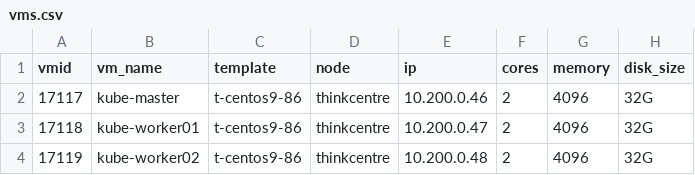
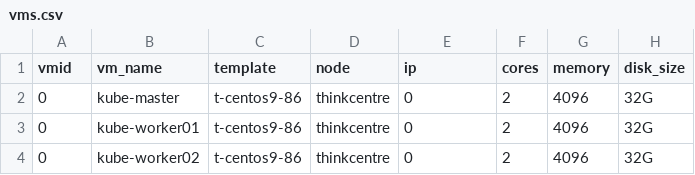
Before and after one commit to regiapriandi012/iac-provisioning, a CSV file: terraform/vms.csv, drawn as a sheet.

Commit message:
change: id and ips

```diff
--- a/terraform/vms.csv
+++ b/terraform/vms.csv
@@ -1,4 +1,4 @@
 vmid,vm_name,template,node,ip,cores,memory,disk_size
-17117,kube-master,t-centos9-86,thinkcentre,10.200.0.46,2,4096,32G
-17118,kube-worker01,t-centos9-86,thinkcentre,10.200.0.47,2,4096,32G
-17119,kube-worker02,t-centos9-86,thinkcentre,10.200.0.48,2,4096,32G
+0,kube-master,t-centos9-86,thinkcentre,0,2,4096,32G
+0,kube-worker01,t-centos9-86,thinkcentre,0,2,4096,32G
+0,kube-worker02,t-centos9-86,thinkcentre,0,2,4096,32G
```
